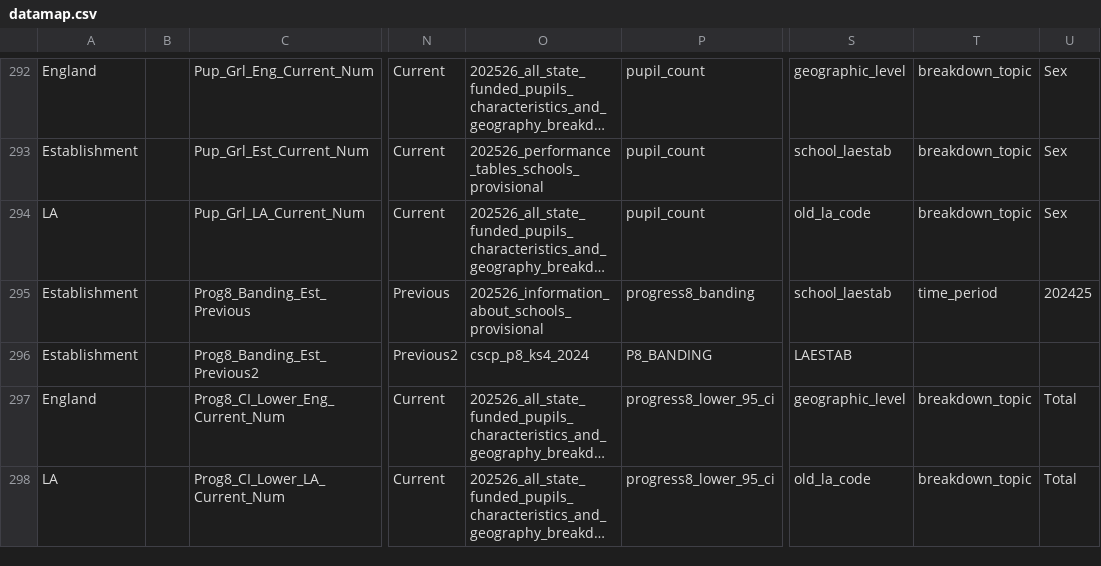
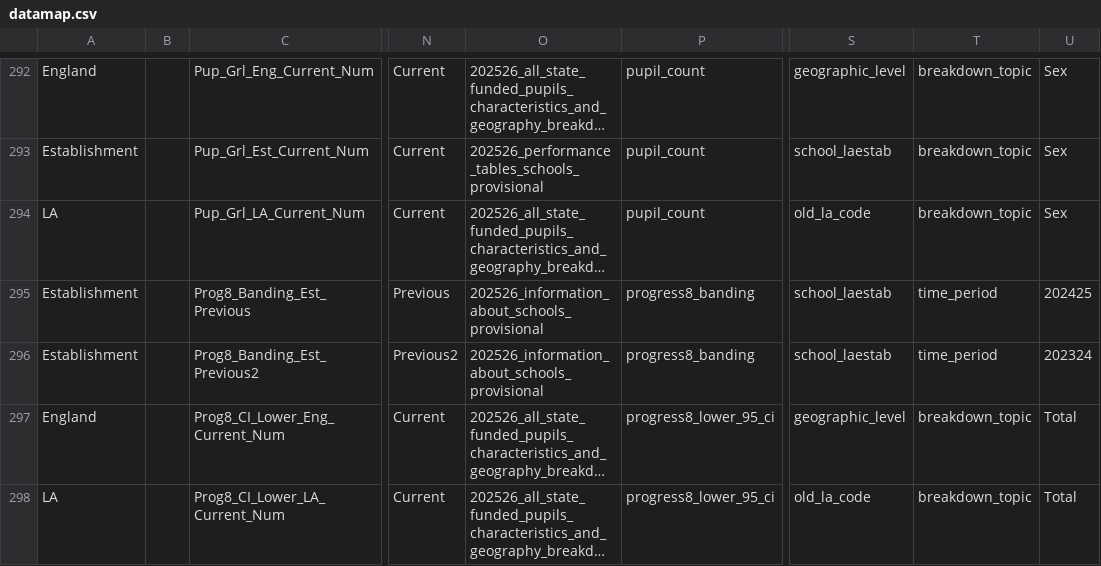
Before and after one commit to DFE-Digital/sap-public, a CSV file: SAPData/DataMap/datamap.csv, drawn as a sheet; only a part is shown, gaps mark what is left out; long unchanged cells end in …; the diff names each change by its address in the sheet, - before the commit and + after, or states it on an @@ line.

Commit message:
use 202526_information_about_schools_provisional EES file for all 3 years of progress 8 banding

```diff
--- a/SAPData/DataMap/datamap.csv
+++ b/SAPData/DataMap/datamap.csv
-O296: cscp_p8_ks4_2024
+O296: 202526_information_about_schools_provisional
-P296: P8_BANDING
+P296: progress8_banding
-S296: LAESTAB
+S296: school_laestab
-T296: (empty)
+T296: time_period
-U296: (empty)
+U296: 202324
```
